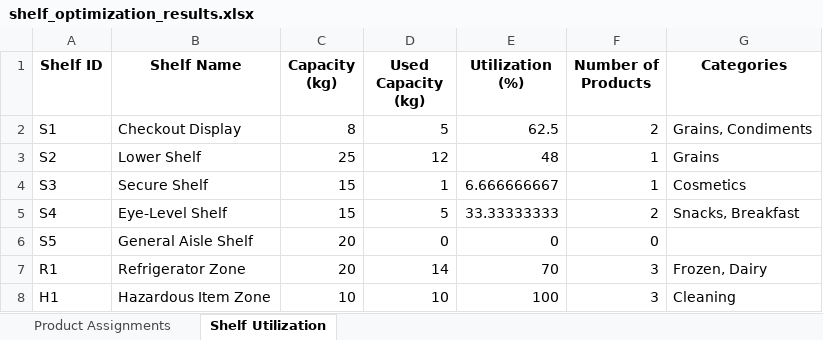
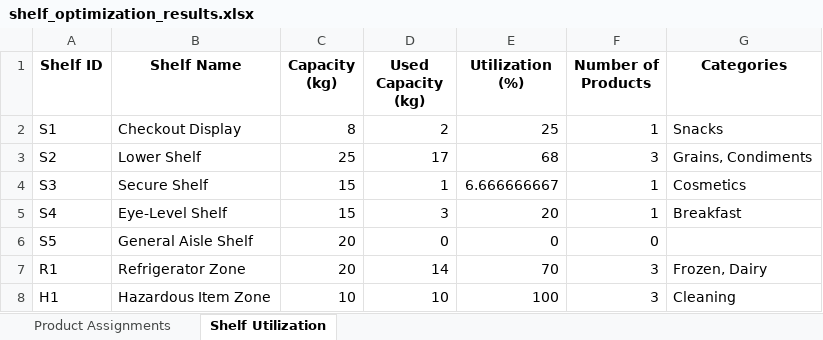
Before and after one commit to Mustafaiqbal2/Local-Beam-And-GeneticAlgo, an Excel workbook: shelf_optimization_results.xlsx, sheet Shelf Utilization, drawn as a sheet; values as stored, in another font and other column widths than the file's, no borders; the diff names each change by its address in the sheet, - before the commit and + after, or states it on an @@ line.

```diff
--- a/shelf_optimization_results.xlsx (sheet Shelf Utilization)
+++ b/shelf_optimization_results.xlsx (sheet Shelf Utilization)
-D2 (Used Capacity (kg)): 5
+D2 (Used Capacity (kg)): 2
-E2 (Utilization (%)): 62.5
+E2 (Utilization (%)): 25
-F2 (Number of Products): 2
+F2 (Number of Products): 1
-G2 (Categories): Grains, Condiments
+G2 (Categories): Snacks
-D3 (Used Capacity (kg)): 12
+D3 (Used Capacity (kg)): 17
-E3 (Utilization (%)): 48
+E3 (Utilization (%)): 68
-F3 (Number of Products): 1
+F3 (Number of Products): 3
-G3 (Categories): Grains
+G3 (Categories): Grains, Condiments
-D5 (Used Capacity (kg)): 5
+D5 (Used Capacity (kg)): 3
-E5 (Utilization (%)): 33.33333333
+E5 (Utilization (%)): 20
-F5 (Number of Products): 2
+F5 (Number of Products): 1
-G5 (Categories): Snacks, Breakfast
+G5 (Categories): Breakfast
```
Also changed, not shown: sheet Product Assignments, 4 other files.
